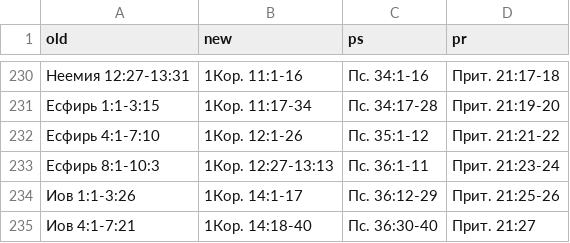
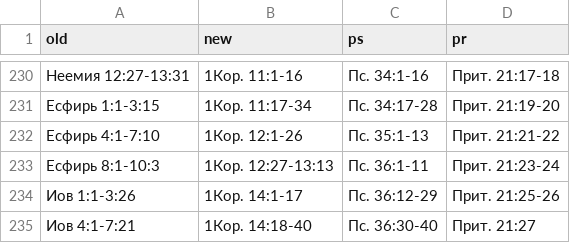
Before and after one commit to novchurch/today, a CSV file: _data/plan.csv, drawn as a sheet; only a part is shown, gaps mark what is left out.

Commit message:
Update plan.csv
:neckbeard: Пс. 35:1-12 -> Пс. 35:1-13

```diff
--- a/_data/plan.csv
+++ b/_data/plan.csv
@@ -231,3 +231,3 @@ old,new,ps,pr
 Есфирь 1:1-3:15,1Кор. 11:17-34,Пс. 34:17-28,Прит. 21:19-20
-Есфирь 4:1-7:10,1Кор. 12:1-26,Пс. 35:1-12,Прит. 21:21-22
+Есфирь 4:1-7:10,1Кор. 12:1-26,Пс. 35:1-13,Прит. 21:21-22
 Есфирь 8:1-10:3,1Кор. 12:27-13:13,Пс. 36:1-11,Прит. 21:23-24
```
